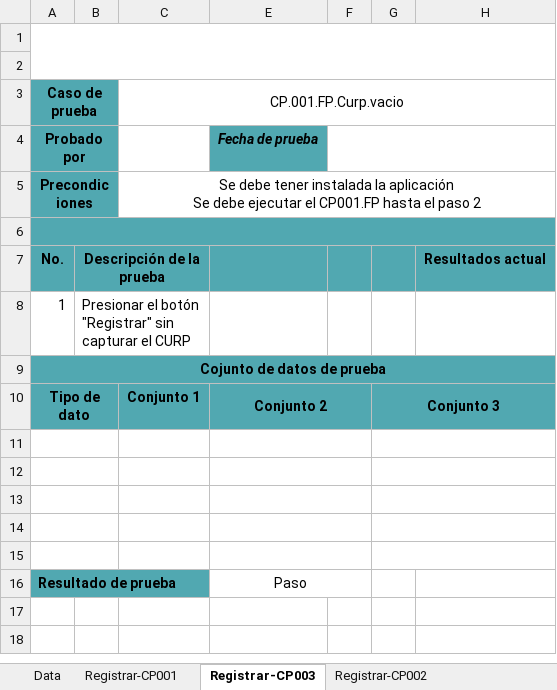
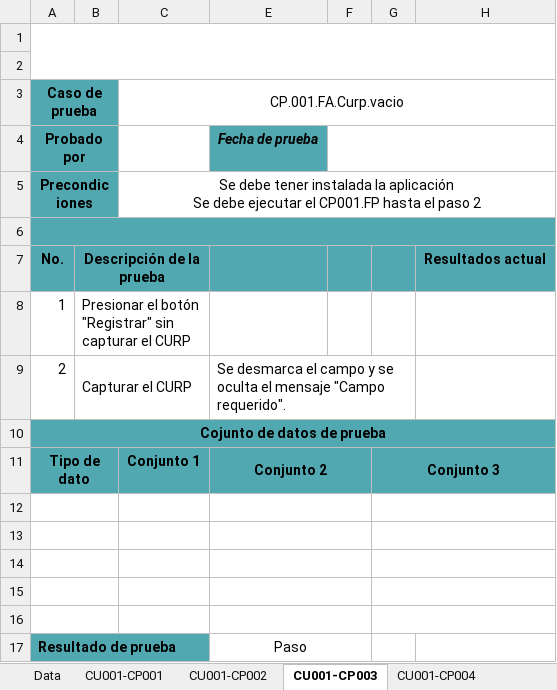
Before and after one commit to hcauich/docs, an Excel workbook: Registrar.xlsx, sheet CU001-CP003, drawn as a sheet; values as stored, in another font and other column widths than the file's, no borders; charts and pictures not drawn; the diff names each change by its address in the sheet, - before the commit and + after, or states it on an @@ line.

```diff
--- a/Registrar.xlsx (sheet CU001-CP003)
+++ b/Registrar.xlsx (sheet CU001-CP003)
-sheet tab: Registrar-CP001
+sheet tab: CU001-CP001
-sheet tab: Registrar-CP003
+sheet tab: CU001-CP003
-sheet tab: Registrar-CP002
+sheet tab: CU001-CP002
+sheet tab: CU001-CP004
@@ sheet tab order changed: Data | CU001-CP001 | CU001-CP002 | CU001-CP003 | CU001-CP004 @@
-C3: CP.001.FP.Curp.vacio
+C3: CP.001.FA.Curp.vacio
+row 9: 2 | Capturar el CURP |  | Se desmarca el campo y se oculta el mensaje "Campo requerido".
```
Also changed, not shown: sheet Data, sheet CU001-CP002, sheet CU001-CP001, formulas that keep their value, hidden cells, charts or pictures.
